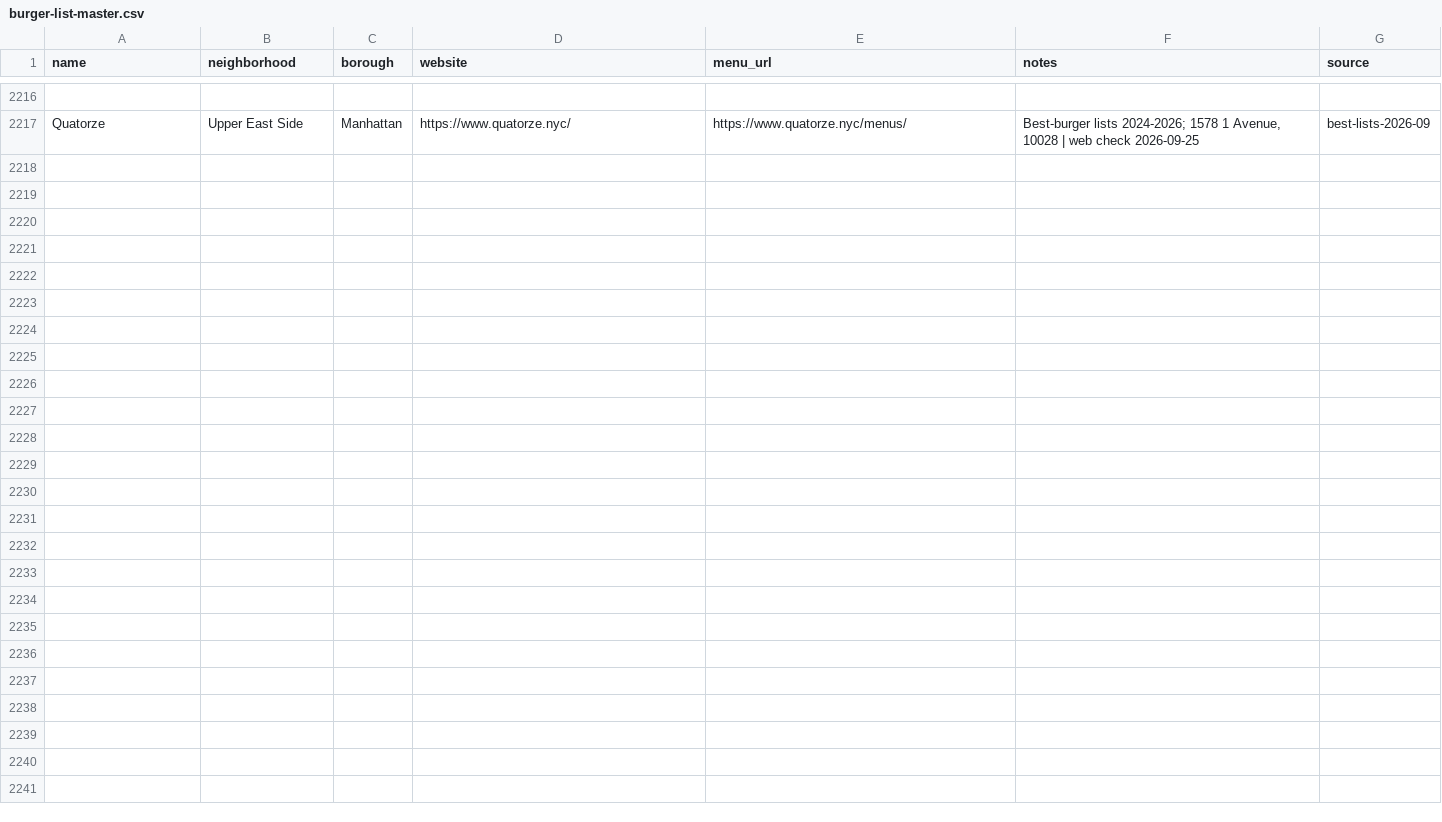
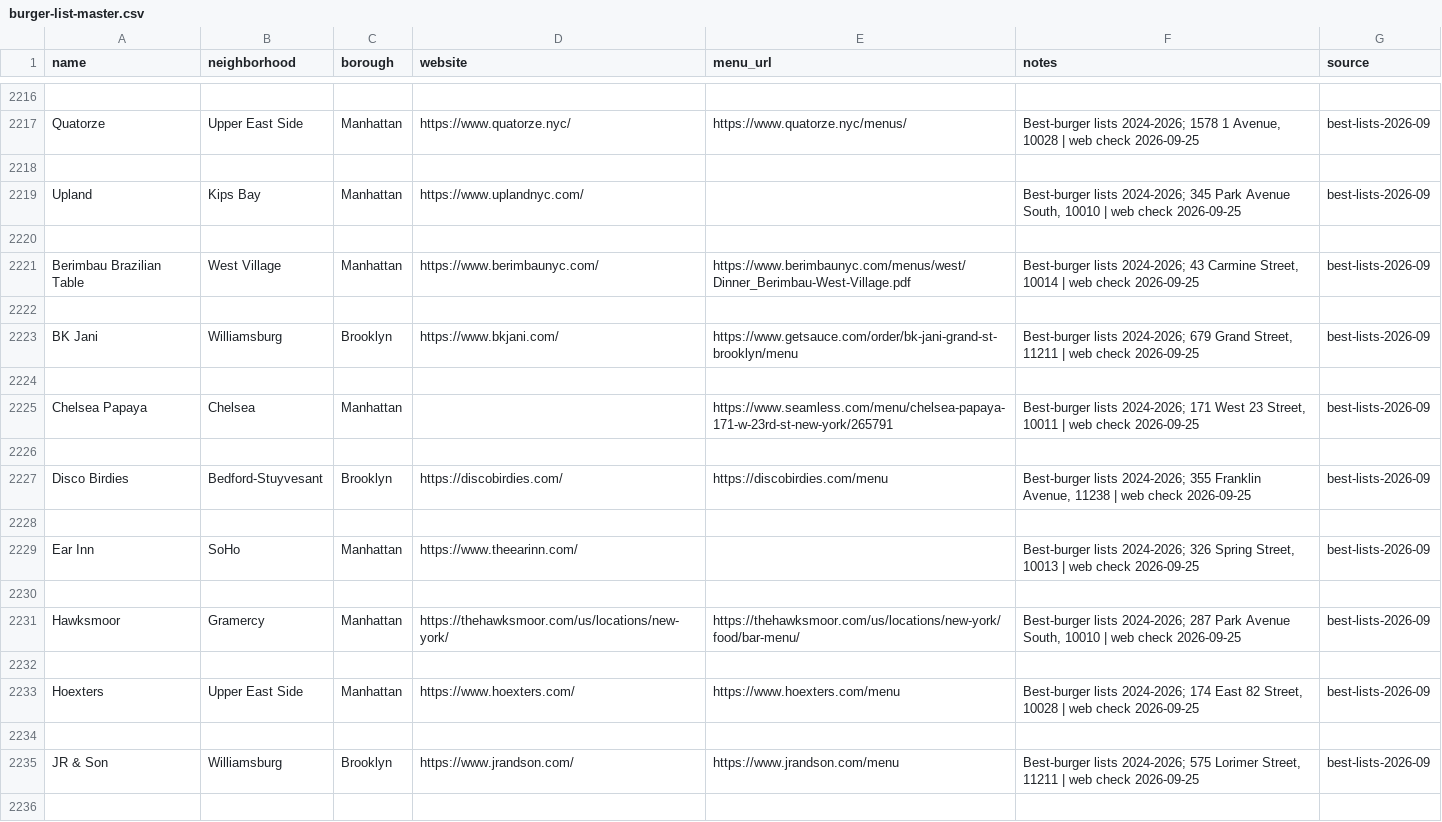
Before and after one commit to koolkam00/burger-index, a CSV file: burger-list-master.csv, drawn as a sheet; only a part is shown, gaps mark what is left out; the diff covers the shown part only; the diff names each change by its address in the sheet, - before the commit and + after, or states it on an @@ line.

```diff
--- a/burger-list-master.csv
+++ b/burger-list-master.csv
+row 2218: (empty)
+row 2219: Upland | Kips Bay | Manhattan | https://www.uplandnyc.com/ |  | Best-burger lists 2024-2026; 345 Park Avenue South, 10010 | web check 2026-09-25 | best-lists-2026-09
+row 2220: (empty)
+row 2221: Berimbau Brazilian Table | West Village | Manhattan | https://www.berimbaunyc.com/ | https://www.berimbaunyc.com/menus/west/Dinner_Berimbau-West-Village.pdf | Best-burger lists 2024-2026; 43 Carmine Street, 10014 | web check 2026-09-25 | best-lists-2026-09
+row 2222: (empty)
+row 2223: BK Jani | Williamsburg | Brooklyn | https://www.bkjani.com/ | https://www.getsauce.com/order/bk-jani-grand-st-brooklyn/menu | Best-burger lists 2024-2026; 679 Grand Street, 11211 | web check 2026-09-25 | best-lists-2026-09
+row 2224: (empty)
+row 2225: Chelsea Papaya | Chelsea | Manhattan |  | https://www.seamless.com/menu/chelsea-papaya-171-w-23rd-st-new-york/265791 | Best-burger lists 2024-2026; 171 West 23 Street, 10011 | web check 2026-09-25 | best-lists-2026-09
+row 2226: (empty)
+row 2227: Disco Birdies | Bedford-Stuyvesant | Brooklyn | https://discobirdies.com/ | https://discobirdies.com/menu | Best-burger lists 2024-2026; 355 Franklin Avenue, 11238 | web check 2026-09-25 | best-lists-2026-09
+row 2228: (empty)
+row 2229: Ear Inn | SoHo | Manhattan | https://www.theearinn.com/ |  | Best-burger lists 2024-2026; 326 Spring Street, 10013 | web check 2026-09-25 | best-lists-2026-09
+row 2230: (empty)
+row 2231: Hawksmoor | Gramercy | Manhattan | https://thehawksmoor.com/us/locations/new-york/ | https://thehawksmoor.com/us/locations/new-york/food/bar-menu/ | Best-burger lists 2024-2026; 287 Park Avenue South, 10010 | web check 2026-09-25 | best-lists-2026-09
+row 2232: (empty)
+row 2233: Hoexters | Upper East Side | Manhattan | https://www.hoexters.com/ | https://www.hoexters.com/menu | Best-burger lists 2024-2026; 174 East 82 Street, 10028 | web check 2026-09-25 | best-lists-2026-09
+row 2234: (empty)
+row 2235: JR & Son | Williamsburg | Brooklyn | https://www.jrandson.com/ | https://www.jrandson.com/menu | Best-burger lists 2024-2026; 575 Lorimer Street, 11211 | web check 2026-09-25 | best-lists-2026-09
+row 2236: (empty)
```
Also changed, not shown: 19 added rows elsewhere in this file, 5 other files.
